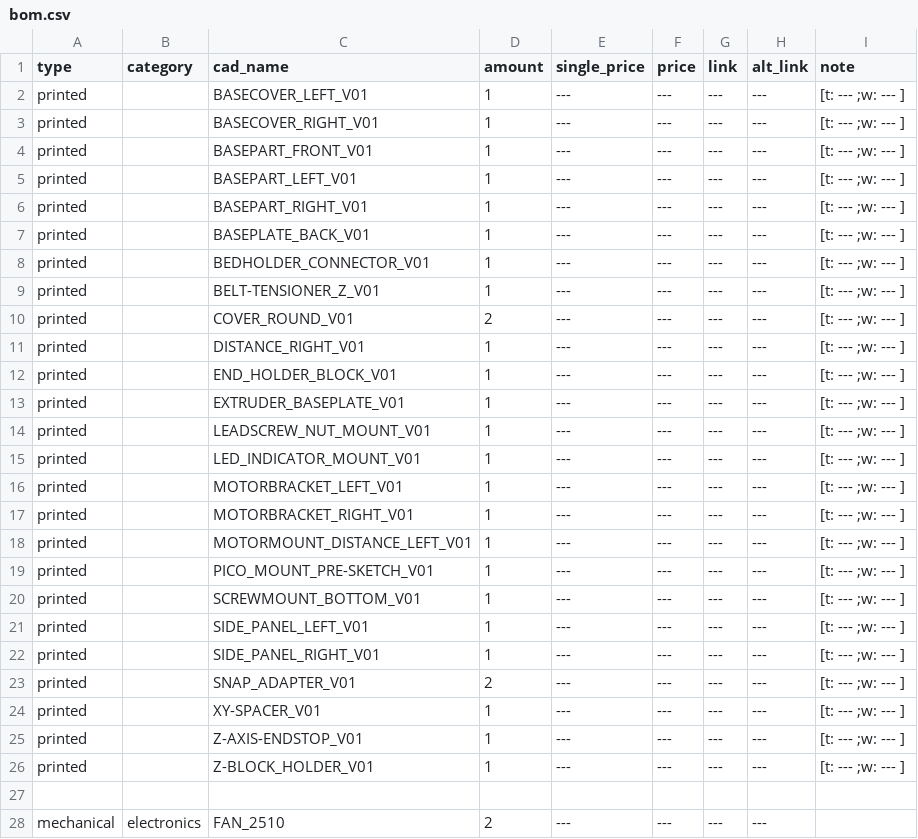
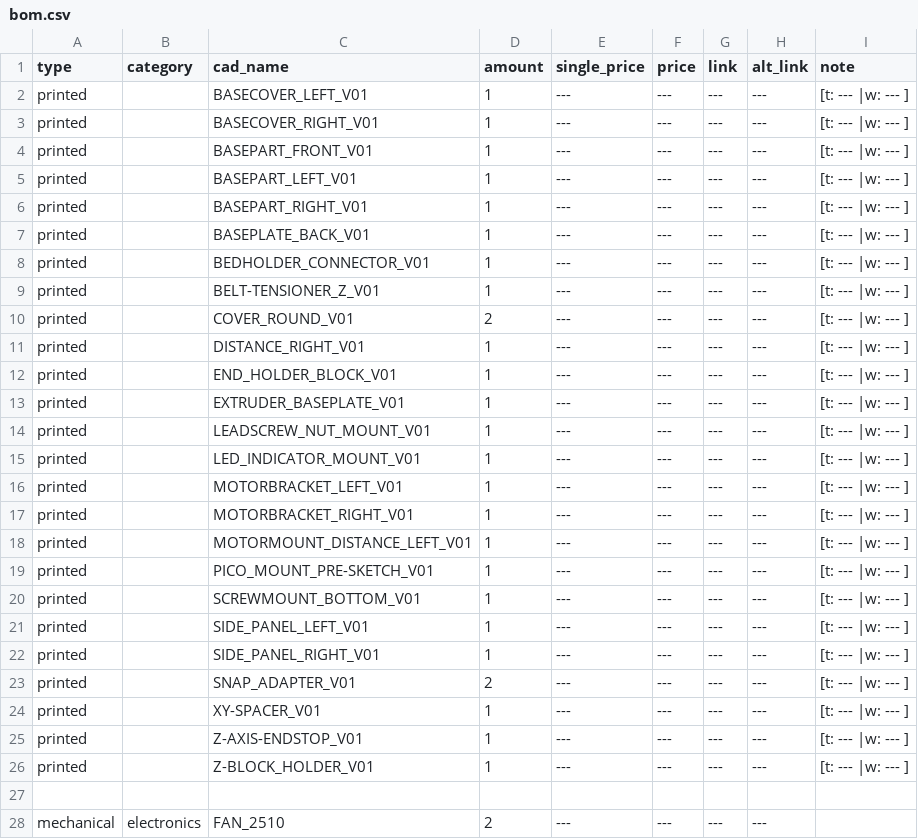
Before and after one commit to Audiotronix/Positron_LT, a CSV file: Parts/bom.csv, drawn as a sheet; only a part is shown.

```diff
--- a/Parts/bom.csv
+++ b/Parts/bom.csv
@@ -1,27 +1,27 @@
 type;category;cad_name;amount;single_price;price;link;alt_link;note
-printed;;BASECOVER_LEFT_V01;1;---;---;---;---;"[t: --- ;w: --- ]"
-printed;;BASECOVER_RIGHT_V01;1;---;---;---;---;"[t: --- ;w: --- ]"
-printed;;BASEPART_FRONT_V01;1;---;---;---;---;"[t: --- ;w: --- ]"
-printed;;BASEPART_LEFT_V01;1;---;---;---;---;"[t: --- ;w: --- ]"
-printed;;BASEPART_RIGHT_V01;1;---;---;---;---;"[t: --- ;w: --- ]"
-printed;;BASEPLATE_BACK_V01;1;---;---;---;---;"[t: --- ;w: --- ]"
-printed;;BEDHOLDER_CONNECTOR_V01;1;---;---;---;---;"[t: --- ;w: --- ]"
-printed;;BELT-TENSIONER_Z_V01;1;---;---;---;---;"[t: --- ;w: --- ]"
-printed;;COVER_ROUND_V01;2;---;---;---;---;"[t: --- ;w: --- ]"
-printed;;DISTANCE_RIGHT_V01;1;---;---;---;---;"[t: --- ;w: --- ]"
-printed;;END_HOLDER_BLOCK_V01;1;---;---;---;---;"[t: --- ;w: --- ]"
-printed;;EXTRUDER_BASEPLATE_V01;1;---;---;---;---;"[t: --- ;w: --- ]"
-printed;;LEADSCREW_NUT_MOUNT_V01;1;---;---;---;---;"[t: --- ;w: --- ]"
-printed;;LED_INDICATOR_MOUNT_V01;1;---;---;---;---;"[t: --- ;w: --- ]"
-printed;;MOTORBRACKET_LEFT_V01;1;---;---;---;---;"[t: --- ;w: --- ]"
-printed;;MOTORBRACKET_RIGHT_V01;1;---;---;---;---;"[t: --- ;w: --- ]"
-printed;;MOTORMOUNT_DISTANCE_LEFT_V01;1;---;---;---;---;"[t: --- ;w: --- ]"
-printed;;PICO_MOUNT_PRE-SKETCH_V01;1;---;---;---;---;"[t: --- ;w: --- ]"
-printed;;SCREWMOUNT_BOTTOM_V01;1;---;---;---;---;"[t: --- ;w: --- ]"
-printed;;SIDE_PANEL_LEFT_V01;1;---;---;---;---;"[t: --- ;w: --- ]"
-printed;;SIDE_PANEL_RIGHT_V01;1;---;---;---;---;"[t: --- ;w: --- ]"
-printed;;SNAP_ADAPTER_V01;2;---;---;---;---;"[t: --- ;w: --- ]"
-printed;;XY-SPACER_V01;1;---;---;---;---;"[t: --- ;w: --- ]"
-printed;;Z-AXIS-ENDSTOP_V01;1;---;---;---;---;"[t: --- ;w: --- ]"
-printed;;Z-BLOCK_HOLDER_V01;1;---;---;---;---;"[t: --- ;w: --- ]"
+printed;;BASECOVER_LEFT_V01;1;---;---;---;---;"[t: --- |w: --- ]"
+printed;;BASECOVER_RIGHT_V01;1;---;---;---;---;"[t: --- |w: --- ]"
+printed;;BASEPART_FRONT_V01;1;---;---;---;---;"[t: --- |w: --- ]"
+printed;;BASEPART_LEFT_V01;1;---;---;---;---;"[t: --- |w: --- ]"
+printed;;BASEPART_RIGHT_V01;1;---;---;---;---;"[t: --- |w: --- ]"
+printed;;BASEPLATE_BACK_V01;1;---;---;---;---;"[t: --- |w: --- ]"
+printed;;BEDHOLDER_CONNECTOR_V01;1;---;---;---;---;"[t: --- |w: --- ]"
+printed;;BELT-TENSIONER_Z_V01;1;---;---;---;---;"[t: --- |w: --- ]"
+printed;;COVER_ROUND_V01;2;---;---;---;---;"[t: --- |w: --- ]"
+printed;;DISTANCE_RIGHT_V01;1;---;---;---;---;"[t: --- |w: --- ]"
+printed;;END_HOLDER_BLOCK_V01;1;---;---;---;---;"[t: --- |w: --- ]"
+printed;;EXTRUDER_BASEPLATE_V01;1;---;---;---;---;"[t: --- |w: --- ]"
+printed;;LEADSCREW_NUT_MOUNT_V01;1;---;---;---;---;"[t: --- |w: --- ]"
+printed;;LED_INDICATOR_MOUNT_V01;1;---;---;---;---;"[t: --- |w: --- ]"
+printed;;MOTORBRACKET_LEFT_V01;1;---;---;---;---;"[t: --- |w: --- ]"
+printed;;MOTORBRACKET_RIGHT_V01;1;---;---;---;---;"[t: --- |w: --- ]"
+printed;;MOTORMOUNT_DISTANCE_LEFT_V01;1;---;---;---;---;"[t: --- |w: --- ]"
+printed;;PICO_MOUNT_PRE-SKETCH_V01;1;---;---;---;---;"[t: --- |w: --- ]"
+printed;;SCREWMOUNT_BOTTOM_V01;1;---;---;---;---;"[t: --- |w: --- ]"
+printed;;SIDE_PANEL_LEFT_V01;1;---;---;---;---;"[t: --- |w: --- ]"
+printed;;SIDE_PANEL_RIGHT_V01;1;---;---;---;---;"[t: --- |w: --- ]"
+printed;;SNAP_ADAPTER_V01;2;---;---;---;---;"[t: --- |w: --- ]"
+printed;;XY-SPACER_V01;1;---;---;---;---;"[t: --- |w: --- ]"
+printed;;Z-AXIS-ENDSTOP_V01;1;---;---;---;---;"[t: --- |w: --- ]"
+printed;;Z-BLOCK_HOLDER_V01;1;---;---;---;---;"[t: --- |w: --- ]"
 ;;;;;;;;
```
Also changed, not shown: 2 other files.
